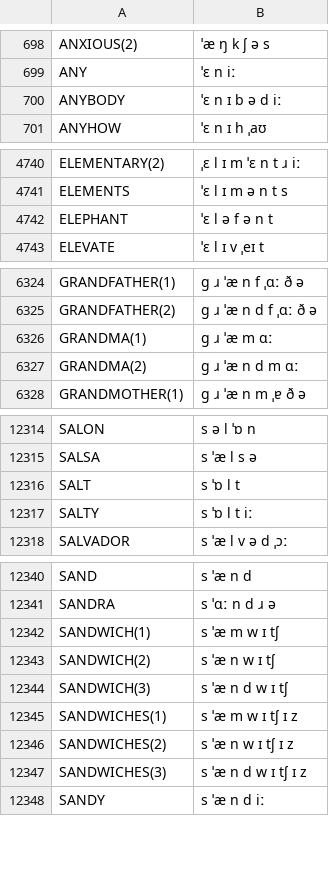
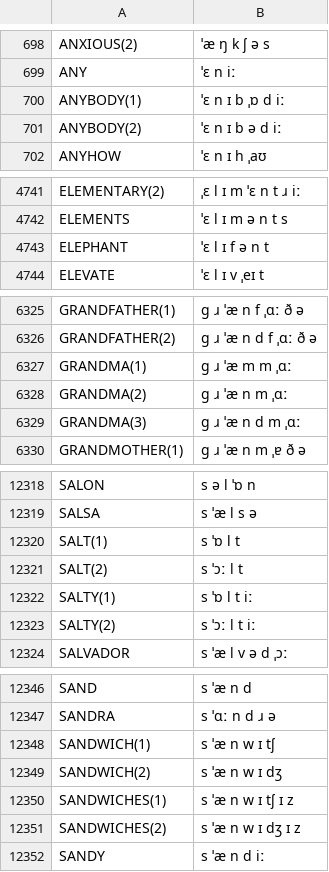
Before and after one commit to JoseLlarena/Britfone, a CSV file: britfone.main.1.1.3.csv, drawn as a sheet; only a part is shown, gaps mark what is left out; the diff covers the shown part only.

Commit message:
fix: sinuses, relevant, relevance, re-sign, periodic, mozilla, mommy, memorial, mechanic(s), mechanical, loughton, jeremy, impulses,laundry, exploit, elephant; modify: salt, salty, opposite, opera, anybody; add: anybody, salt, salty, grandma, opposite; remove: sandwich

```diff
--- a/britfone.main.1.1.3.csv
+++ b/britfone.main.1.1.3.csv
@@ -699,3 +699,4 @@ ANXIOUS(2), ˈæ ŋ k ʃ ə s
 ANY, ˈɛ n iː
-ANYBODY, ˈɛ n ɪ b ə d iː
+ANYBODY(1), ˈɛ n ɪ b ˌɒ d iː
+ANYBODY(2), ˈɛ n ɪ b ə d iː
 ANYHOW, ˈɛ n ɪ h ˌaʊ
@@ -4741,3 +4742,3 @@ ELEMENTARY(2), ˌɛ l ɪ m ˈɛ n t ɹ iː
 ELEMENTS, ˈɛ l ɪ m ə n t s
-ELEPHANT, ˈɛ l ə f ə n t
+ELEPHANT, ˈɛ l ɪ f ə n t
 ELEVATE, ˈɛ l ɪ v ˌeɪ t
@@ -6325,4 +6326,5 @@ GRANDFATHER(1), g ɹ ˈæ n f ˌɑː ð ə
 GRANDFATHER(2), g ɹ ˈæ n d f ˌɑː ð ə
-GRANDMA(1), g ɹ ˈæ m ɑː
-GRANDMA(2), g ɹ ˈæ n d m ɑː
+GRANDMA(1), g ɹ ˈæ m m ˌɑː
+GRANDMA(2), g ɹ ˈæ n m ˌɑː
+GRANDMA(3), g ɹ ˈæ n d m ˌɑː
 GRANDMOTHER(1), g ɹ ˈæ n m ˌɐ ð ə
@@ -12315,4 +12319,6 @@ SALON, s ə l ˈɒ n
 SALSA, s ˈæ l s ə
-SALT, s ˈɒ l t
-SALTY, s ˈɒ l t iː
+SALT(1), s ˈɒ l t
+SALT(2), s ˈɔː l t
+SALTY(1), s ˈɒ l t iː
+SALTY(2), s ˈɔː l t iː
 SALVADOR, s ˈæ l v ə d ˌɔː
@@ -12341,8 +12347,6 @@ SAND, s ˈæ n d
 SANDRA, s ˈɑː n d ɹ ə
-SANDWICH(1), s ˈæ m w ɪ tʃ
-SANDWICH(2), s ˈæ n w ɪ tʃ
-SANDWICH(3), s ˈæ n d w ɪ tʃ
-SANDWICHES(1), s ˈæ m w ɪ tʃ ɪ z
-SANDWICHES(2), s ˈæ n w ɪ tʃ ɪ z
-SANDWICHES(3), s ˈæ n d w ɪ tʃ ɪ z
+SANDWICH(1), s ˈæ n w ɪ tʃ
+SANDWICH(2), s ˈæ n w ɪ dʒ
+SANDWICHES(1), s ˈæ n w ɪ tʃ ɪ z
+SANDWICHES(2), s ˈæ n w ɪ dʒ ɪ z
 SANDY, s ˈæ n d iː
```
Also changed, not shown: 2 added rows and 19 edited cells elsewhere in this file.
